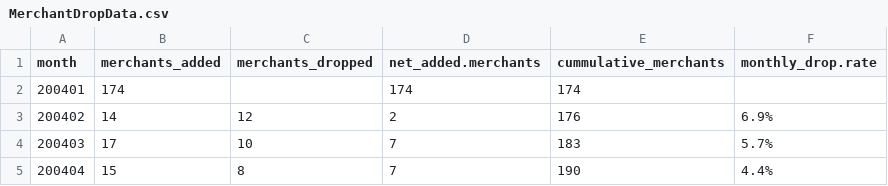
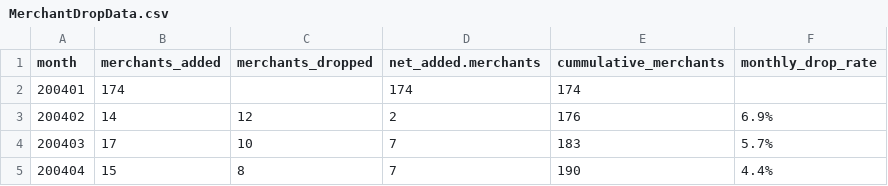
Before and after one commit to MichaelSzczepaniak/FraudulentConveyance, a CSV file: data/MerchantDropData.csv, drawn as a sheet; only a part is shown.

Commit message:
MerchantDropData.csv - delimit column headers with underscores instead of periods OsMerchantParser.py - init port of java page parser to Python

```diff
--- a/data/MerchantDropData.csv
+++ b/data/MerchantDropData.csv
@@ -1,2 +1,2 @@
-month,merchants_added,merchants_dropped,net_added.merchants,cummulative_merchants,monthly_drop.rate
+month,merchants_added,merchants_dropped,net_added.merchants,cummulative_merchants,monthly_drop_rate
 200401,174,,174,174,
```
Also changed, not shown: 1 other file.
